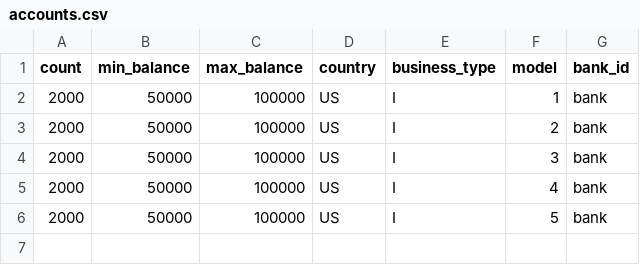
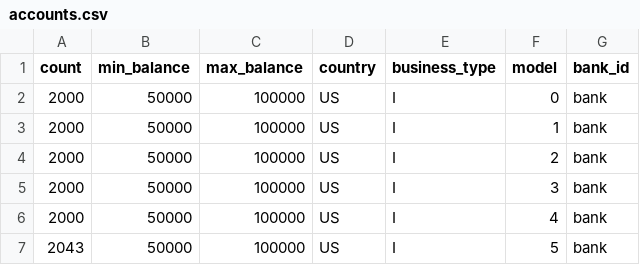
Before and after one commit to IBM/AMLSim, a CSV file: paramFiles/10K/accounts.csv, drawn as a sheet.

Commit message:
50: sidenote fix up 10K param files

```diff
--- a/paramFiles/10K/accounts.csv
+++ b/paramFiles/10K/accounts.csv
@@ -1,2 +1,3 @@
 count,min_balance,max_balance,country,business_type,model,bank_id
+2000,50000,100000,US,I,0,bank
 2000,50000,100000,US,I,1,bank
@@ -5,2 +6,2 @@ count,min_balance,max_balance,country,business_type,model,bank_id
 2000,50000,100000,US,I,4,bank
-2000,50000,100000,US,I,5,bank
+2043,50000,100000,US,I,5,bank
```
Also changed, not shown: paramFiles/10K/degree.csv.
